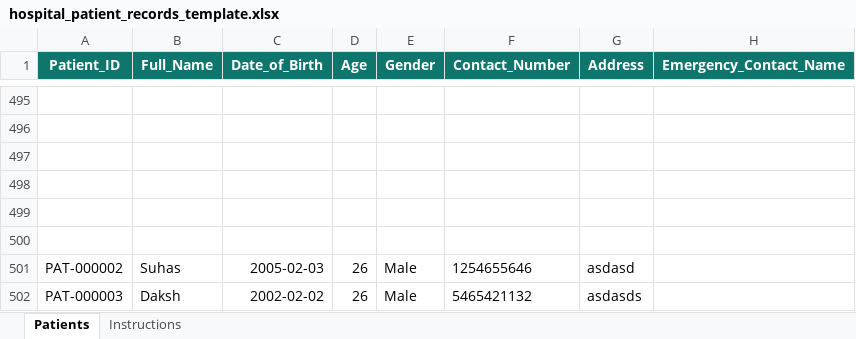
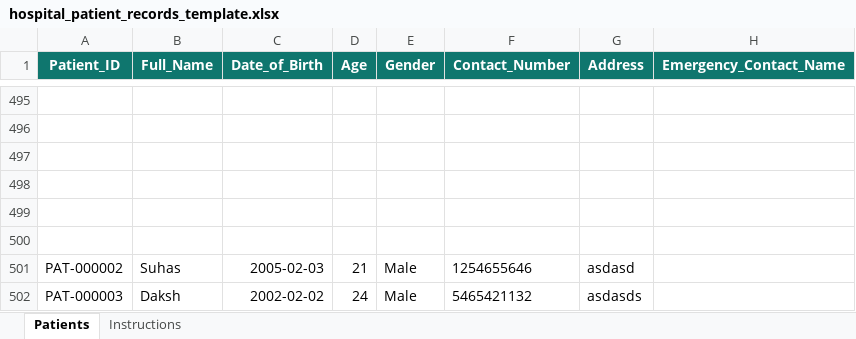
Before and after one commit to Darshanmaruthi8088/AI-Hospital-Assistant, an Excel workbook: data/patient_records/hospital_patient_records_template.xlsx, sheet Patients, drawn as a sheet; only a part is shown, gaps mark what is left out; values as stored, in another font and other column widths than the file's, no borders; the diff names each change by its address in the sheet, - before the commit and + after, or states it on an @@ line.

```diff
--- a/data/patient_records/hospital_patient_records_template.xlsx (sheet Patients)
+++ b/data/patient_records/hospital_patient_records_template.xlsx (sheet Patients)
-D501 (Age): 26
+D501 (Age): 21
-D502 (Age): 26
+D502 (Age): 24
```
Also changed, not shown: 9 other files.
